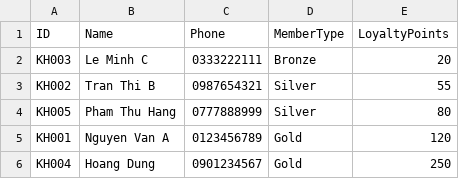
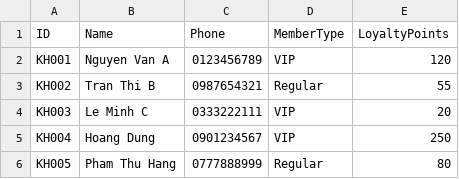
Before and after one commit to SameHz2010/Oop_SuperMarKet, a CSV file: Data_csv/data_customer.csv, drawn as a sheet.

```diff
--- a/Data_csv/data_customer.csv
+++ b/Data_csv/data_customer.csv
@@ -1,6 +1,6 @@
 ID,Name,Phone,MemberType,LoyaltyPoints
-KH003,Le Minh C,0333222111,Bronze,20
-KH002,Tran Thi B,0987654321,Silver,55
-KH005,Pham Thu Hang,0777888999,Silver,80
-KH001,Nguyen Van A,0123456789,Gold,120
-KH004,Hoang Dung,0901234567,Gold,250
+KH001,Nguyen Van A,0123456789,VIP,120
+KH002,Tran Thi B,0987654321,Regular,55
+KH003,Le Minh C,0333222111,VIP,20
+KH004,Hoang Dung,0901234567,VIP,250
+KH005,Pham Thu Hang,0777888999,Regular,80
```
Also changed, not shown: Data_csv/data_employee.csv, Data_csv/data_product.csv, 1 other file.
